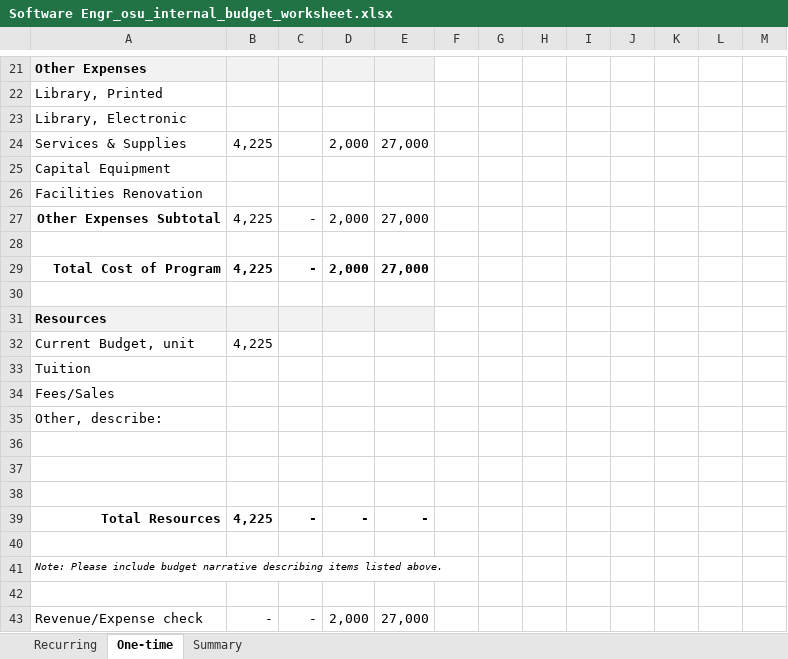
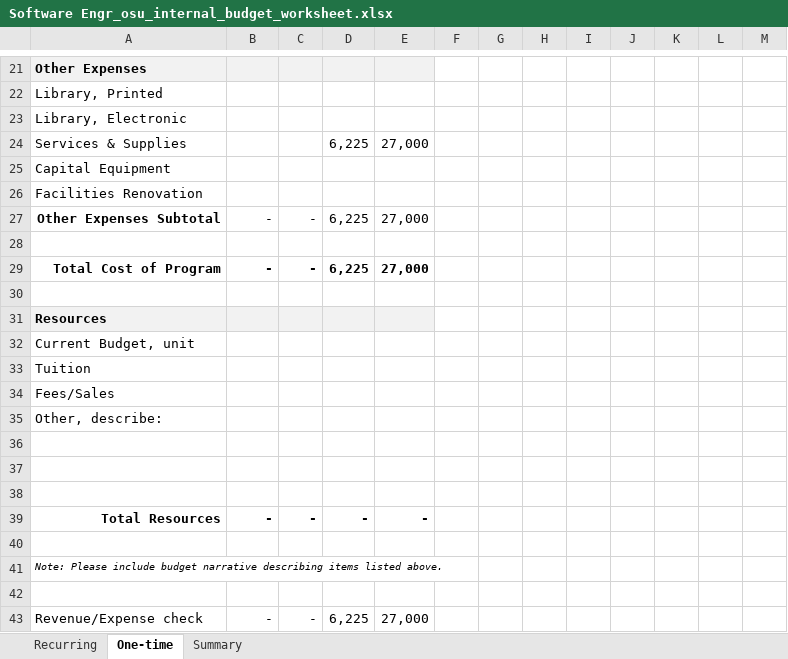
Before and after one commit to osu-cascades/bs-software-engineering, an Excel workbook: assets/Software Engr_osu_internal_budget_worksheet.xlsx, sheet One-time, drawn as a sheet; only a part is shown, gaps mark what is left out; values as stored, in another font and other column widths than the file's, no borders; conditional formats not drawn; the diff names each change by its address in the sheet, - before the commit and + after, or states it on an @@ line.

```diff
--- a/assets/Software Engr_osu_internal_budget_worksheet.xlsx (sheet One-time)
+++ b/assets/Software Engr_osu_internal_budget_worksheet.xlsx (sheet One-time)
-B24: 4,225
+B24: (empty)
-D24: 2,000
+D24: 6,225
-B27: 4,225
+B27: -
-D27: 2,000
+D27: 6,225
-B29: 4,225
+B29: -
-D29: 2,000
+D29: 6,225
-B32: 4,225
+B32: (empty)
-B39: 4,225
+B39: -
-D43: 2,000
+D43: 6,225
```
Also changed, not shown: sheet Summary, sheet Recurring, 2 other files.
